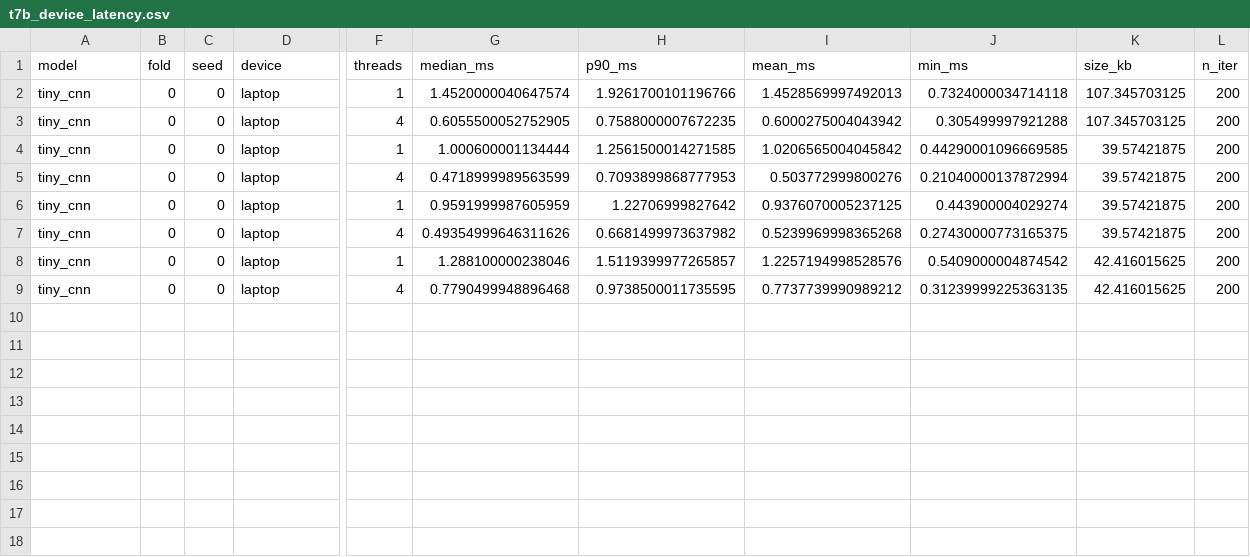
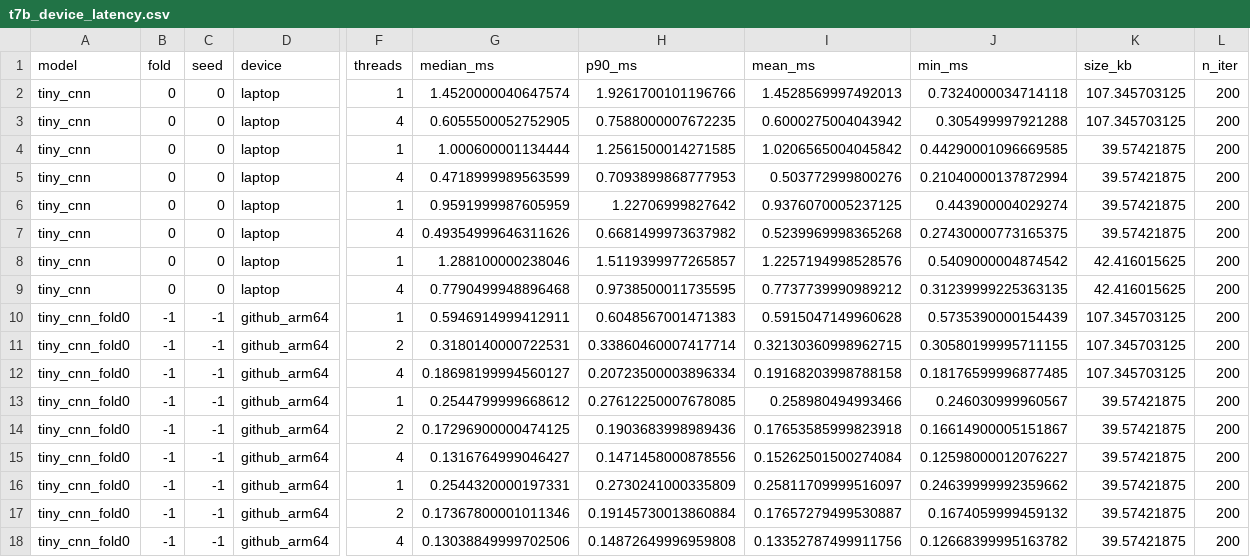
Before and after one commit to Mustafa-bacha/pcg-quant-audit, a CSV file: results/t7b_device_latency.csv, drawn as a sheet; only a part is shown, gaps mark what is left out; rows hold the shown columns only; the diff names each change by its address in the sheet, - before the commit and + after, or states it on an @@ line.

```diff
--- a/results/t7b_device_latency.csv
+++ b/results/t7b_device_latency.csv
+row 10: tiny_cnn_fold0 | -1 | -1 | github_arm64 | 1 | 0.5946914999412911 | 0.6048567001471383 | 0.5915047149960628 | 0.5735390000154439 | 107.345703125 | 200
+row 11: tiny_cnn_fold0 | -1 | -1 | github_arm64 | 2 | 0.3180140000722531 | 0.33860460007417714 | 0.32130360998962715 | 0.30580199995711155 | 107.345703125 | 200
+row 12: tiny_cnn_fold0 | -1 | -1 | github_arm64 | 4 | 0.18698199994560127 | 0.20723500003896334 | 0.19168203998788158 | 0.18176599996877485 | 107.345703125 | 200
+row 13: tiny_cnn_fold0 | -1 | -1 | github_arm64 | 1 | 0.2544799999668612 | 0.27612250007678085 | 0.258980494993466 | 0.246030999960567 | 39.57421875 | 200
+row 14: tiny_cnn_fold0 | -1 | -1 | github_arm64 | 2 | 0.17296900000474125 | 0.1903683998989436 | 0.17653585999823918 | 0.16614900005151867 | 39.57421875 | 200
+row 15: tiny_cnn_fold0 | -1 | -1 | github_arm64 | 4 | 0.1316764999046427 | 0.1471458000878556 | 0.15262501500274084 | 0.12598000012076227 | 39.57421875 | 200
+row 16: tiny_cnn_fold0 | -1 | -1 | github_arm64 | 1 | 0.2544320000197331 | 0.2730241000335809 | 0.25811709999516097 | 0.24639999992359662 | 39.57421875 | 200
+row 17: tiny_cnn_fold0 | -1 | -1 | github_arm64 | 2 | 0.17367800001011346 | 0.19145730013860884 | 0.17657279499530887 | 0.1674059999459132 | 39.57421875 | 200
+row 18: tiny_cnn_fold0 | -1 | -1 | github_arm64 | 4 | 0.13038849999702506 | 0.14872649996959808 | 0.13352787499911756 | 0.12668399995163782 | 39.57421875 | 200
```
Also changed, not shown: 3 other files.
